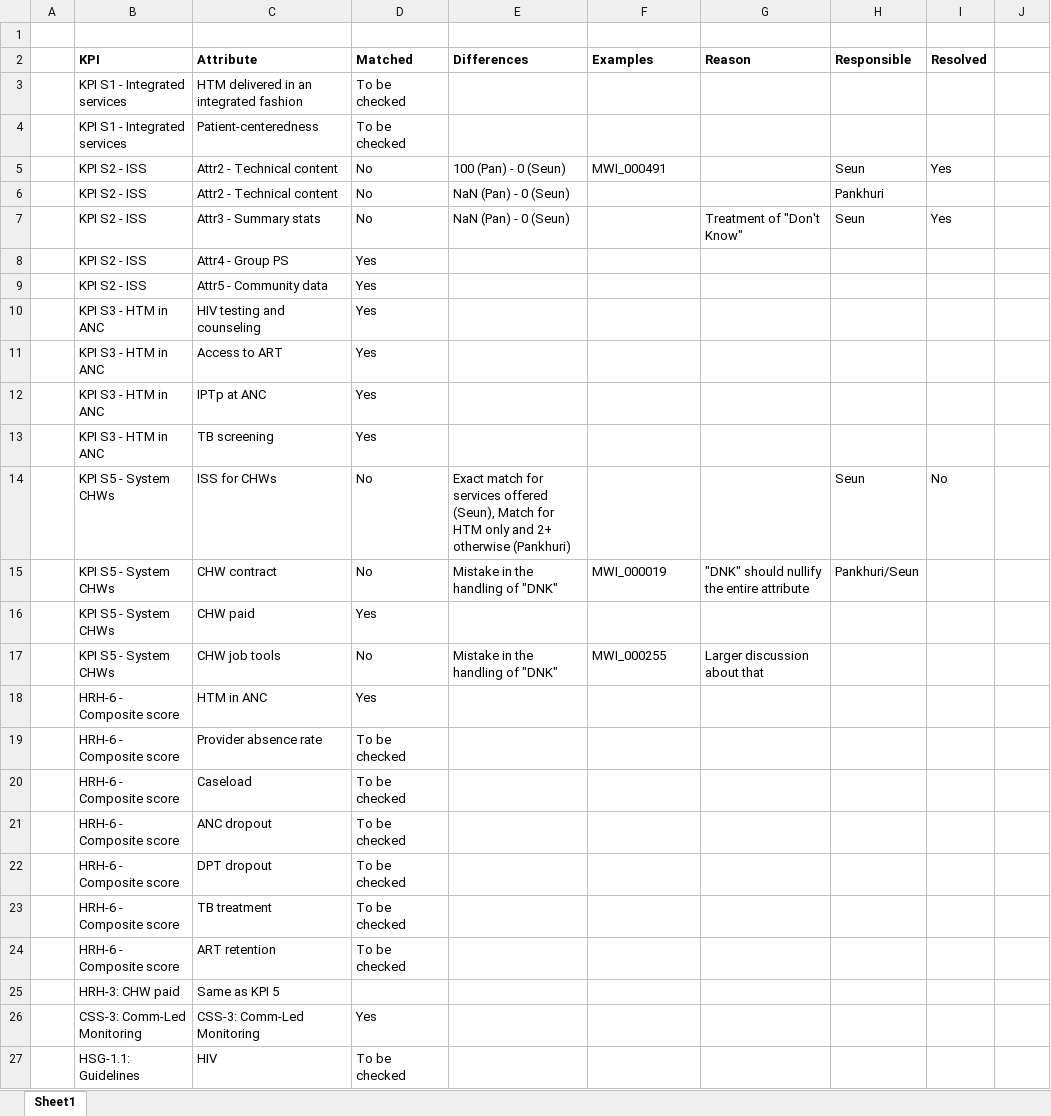
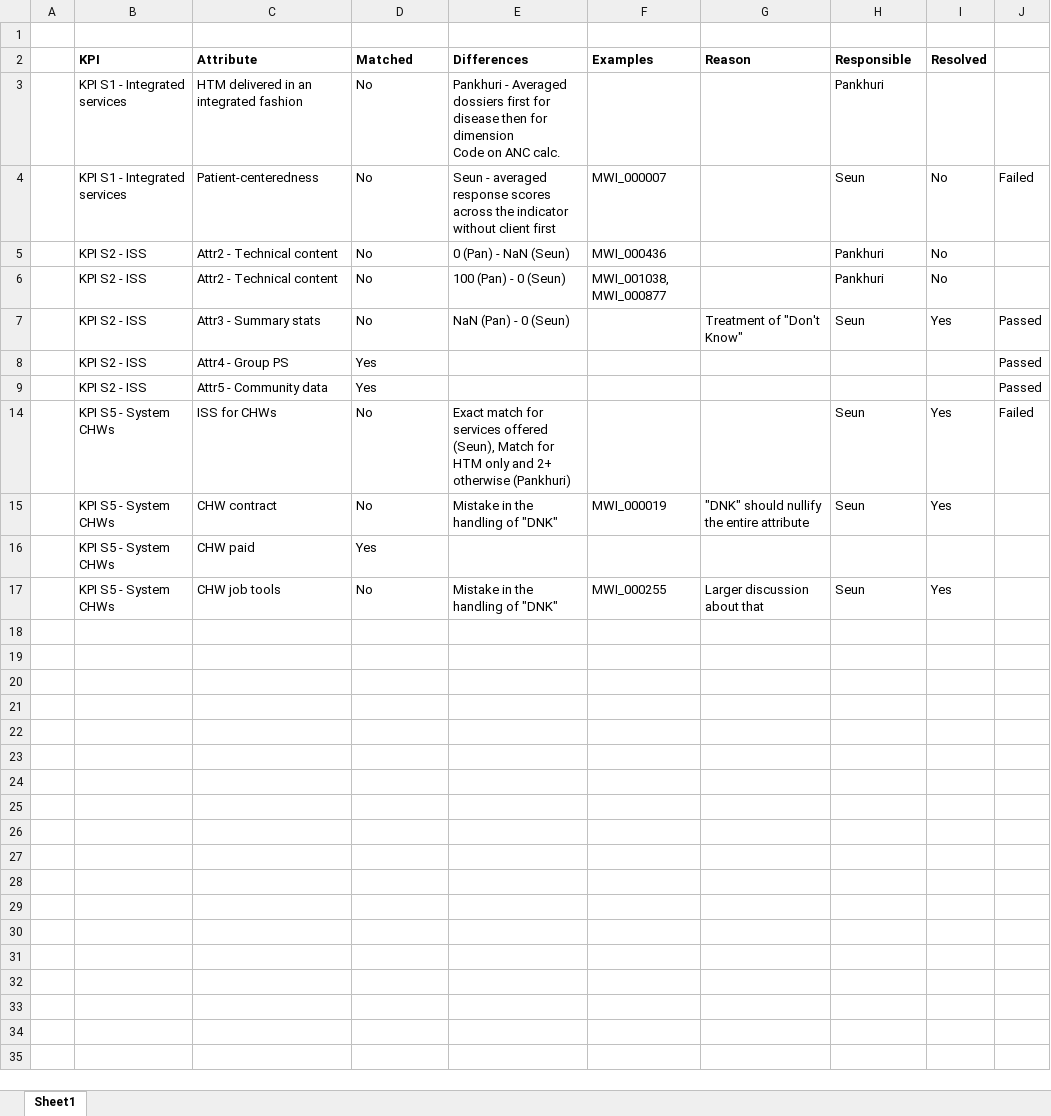
Before and after one commit to UncleAsiwaju/tHFA, an Excel workbook: external/Mismatch sheet.xlsx, sheet Sheet1, drawn as a sheet; only a part is shown; values as stored, in another font and other column widths than the file's, no borders; removed rows and columns are numbered as before the commit, all else as after; ↵ is a line break in a cell; the diff covers the shown part only; the diff names each change by its address in the sheet, - before the commit and + after, or states it on an @@ line.

```diff
--- a/external/Mismatch sheet.xlsx (sheet Sheet1)
+++ b/external/Mismatch sheet.xlsx (sheet Sheet1)
-row 3:  | KPI S1 - Integrated services | HTM delivered in an integrated fashion | To be checked
-row 4:  | KPI S1 - Integrated services | Patient-centeredness | To be checked
+row 3:  | KPI S1 - Integrated services | HTM delivered in an integrated fashion | No | Pankhuri - Averaged dossiers first for disease then for dimension ↵ Code on ANC calc. |  |  | Pankhuri
+row 4:  | KPI S1 - Integrated services | Patient-centeredness | No | Seun - averaged response scores across the indicator without client first | MWI_000007 |  | Seun | No | Failed
-E5 (Differences): 100 (Pan) - 0 (Seun)
+E5 (Differences): 0 (Pan) - NaN (Seun)
-F5 (Examples): MWI_000491
+F5 (Examples): MWI_000436
-H5 (Responsible): Seun
+H5 (Responsible): Pankhuri
-I5 (Resolved): Yes
+I5 (Resolved): No
-E6 (Differences): NaN (Pan) - 0 (Seun)
+E6 (Differences): 100 (Pan) - 0 (Seun)
-F6 (Examples): (empty)
+F6 (Examples): MWI_001038, MWI_000877
-I6 (Resolved): (empty)
+I6 (Resolved): No
-J7:J9: (empty)
+J7:J9: Passed
@@ row 10 hidden:  | KPI S3 - HTM in ANC | HIV testing and counseling | Yes @@
@@ row 11 hidden:  | KPI S3 - HTM in ANC | Access to ART | Yes @@
@@ row 12 hidden:  | KPI S3 - HTM in ANC | IPTp at ANC | Yes @@
@@ row 13 hidden:  | KPI S3 - HTM in ANC | TB screening | Yes @@
-I14 (Resolved): No
+I14 (Resolved): Yes
-J14: (empty)
+J14: Failed
-H15 (Responsible): Pankhuri/Seun
+H15 (Responsible): Seun
-I15 (Resolved): (empty)
+I15 (Resolved): Yes
-H17 (Responsible): (empty)
+H17 (Responsible): Seun
-I17 (Resolved): (empty)
+I17 (Resolved): Yes
@@ row 18 hidden:  | HRH-6 - Composite score | HTM in ANC | Yes @@
@@ row 19 hidden:  | HRH-6 - Composite score | Provider absence rate | To be checked @@
@@ row 20 hidden:  | HRH-6 - Composite score | Caseload | To be checked @@
@@ row 21 hidden:  | HRH-6 - Composite score | ANC dropout | To be checked @@
@@ row 22 hidden:  | HRH-6 - Composite score | DPT dropout | To be checked @@
@@ row 23 hidden:  | HRH-6 - Composite score | TB treatment | To be checked @@
@@ row 24 hidden:  | HRH-6 - Composite score | ART retention | To be checked @@
-row 25:  | HRH-3: CHW paid | Same as KPI 5
@@ row 26 hidden:  | CSS-3: Comm-Led Monitoring | CSS-3: Comm-Led Monitoring | Yes @@
-row 27:  | HSG-1.1: Guidelines | HIV | To be checked
```
Also changed, not shown: 8 removed rows and 1 hidden or unhidden row elsewhere in this sheet, hidden cells, external/tHFA-malawi_indicatormatching.xlsx, 3 other files.
